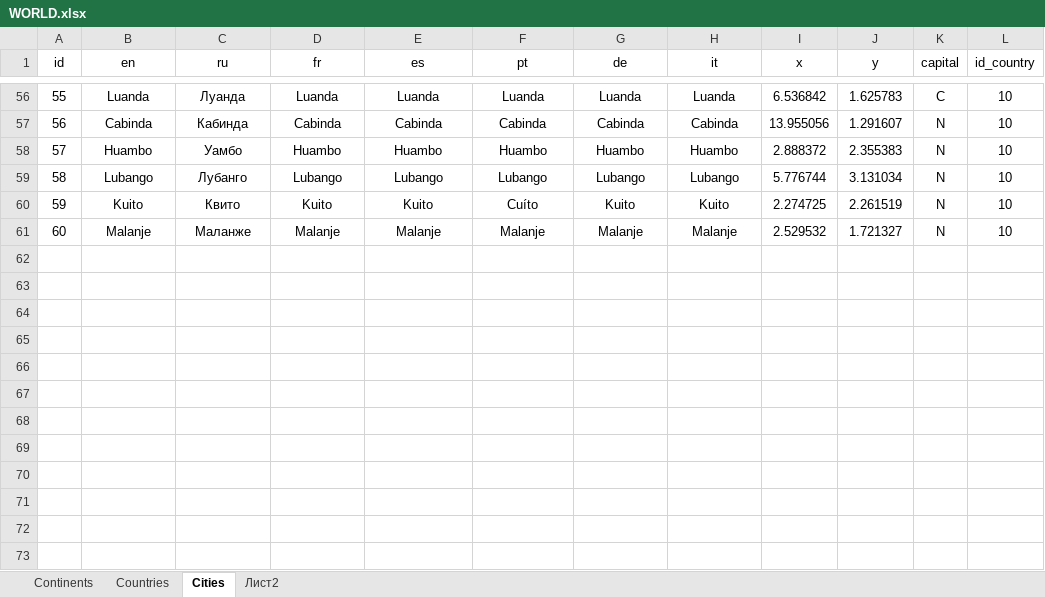
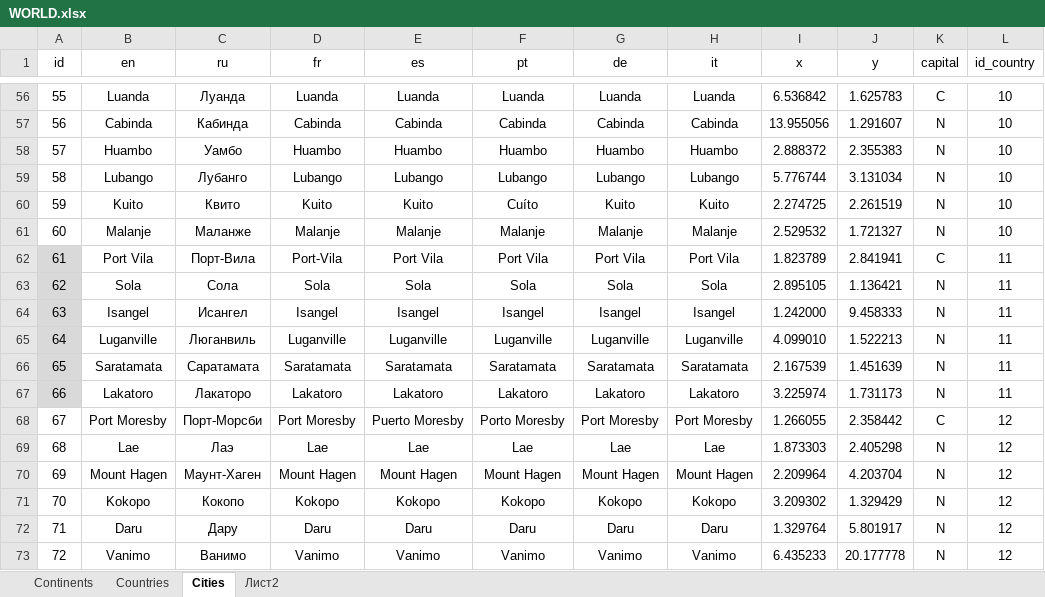
Before and after one commit to TOxaREY/Locity, an Excel workbook: MAPS_BASE/WORLD.xlsx, sheet Сities, drawn as a sheet; only a part is shown, gaps mark what is left out; values as stored, in another font and other column widths than the file's, no borders; the diff names each change by its address in the sheet, - before the commit and + after, or states it on an @@ line.

```diff
--- a/MAPS_BASE/WORLD.xlsx (sheet Сities)
+++ b/MAPS_BASE/WORLD.xlsx (sheet Сities)
+row 62: 61 | Port Vila | Порт-Вила | Port-Vila | Port Vila | Port Vila | Port Vila | Port Vila | 1.823789 | 2.841941 | C | 11
+row 63: 62 | Sola | Сола | Sola | Sola | Sola | Sola | Sola | 2.895105 | 1.136421 | N | 11
+row 64: 63 | Isangel | Исангел | Isangel | Isangel | Isangel | Isangel | Isangel | 1.242000 | 9.458333 | N | 11
+row 65: 64 | Luganville | Люганвиль | Luganville | Luganville | Luganville | Luganville | Luganville | 4.099010 | 1.522213 | N | 11
+row 66: 65 | Saratamata | Саратамата | Saratamata | Saratamata | Saratamata | Saratamata | Saratamata | 2.167539 | 1.451639 | N | 11
+row 67: 66 | Lakatoro | Лакаторо | Lakatoro | Lakatoro | Lakatoro | Lakatoro | Lakatoro | 3.225974 | 1.731173 | N | 11
+row 68: 67 | Port Moresby | Порт-Морсби | Port Moresby | Puerto Moresby | Porto Moresby | Port Moresby | Port Moresby | 1.266055 | 2.358442 | C | 12
+row 69: 68 | Lae | Лаэ | Lae | Lae | Lae | Lae | Lae | 1.873303 | 2.405298 | N | 12
+row 70: 69 | Mount Hagen | Маунт-Хаген | Mount Hagen | Mount Hagen | Mount Hagen | Mount Hagen | Mount Hagen | 2.209964 | 4.203704 | N | 12
+row 71: 70 | Kokopo | Кокопо | Kokopo | Kokopo | Kokopo | Kokopo | Kokopo | 3.209302 | 1.329429 | N | 12
+row 72: 71 | Daru | Дару | Daru | Daru | Daru | Daru | Daru | 1.329764 | 5.801917 | N | 12
+row 73: 72 | Vanimo | Ванимо | Vanimo | Vanimo | Vanimo | Vanimo | Vanimo | 6.435233 | 20.177778 | N | 12
```
Also changed, not shown: sheet Лист2, sheet Сountries, 10 other files.
